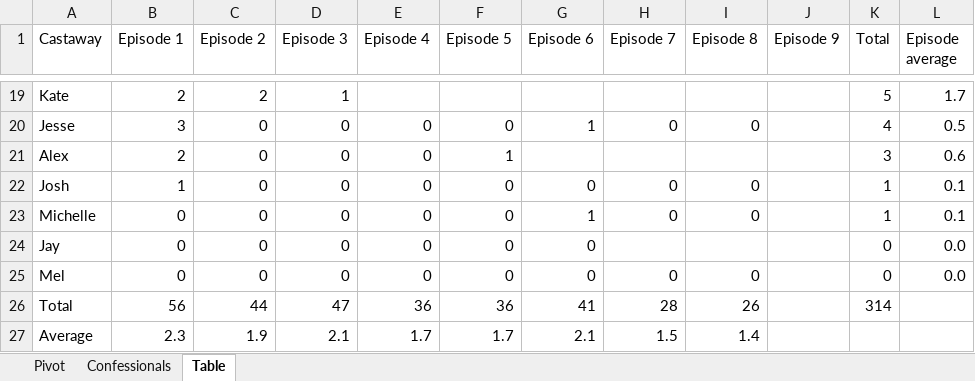
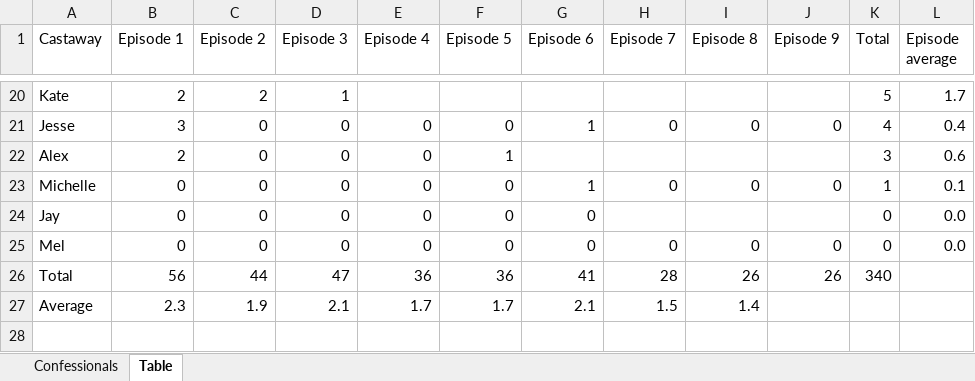
Before and after one commit to doehm/survivoR, an Excel workbook: dev/data/survivor-au-confessionals.xlsx, sheet Table, drawn as a sheet; only a part is shown, gaps mark what is left out; values as stored, in another font and other column widths than the file's, no cell formats; conditional formats not drawn; removed rows and columns are numbered as before the commit, all else as after; the diff covers the shown part only; the diff names each change by its address in the sheet, - before the commit and + after, or states it on an @@ line.

Commit message:
DOC updating readme and adding aus tables

```diff
--- a/dev/data/survivor-au-confessionals.xlsx (sheet Table)
+++ b/dev/data/survivor-au-confessionals.xlsx (sheet Table)
-sheet tab: Pivot
-J21 (Episode 9): (empty)
+J21 (Episode 9): 0
-L21 (Episode average): 0.5
+L21 (Episode average): 0.4
-row 22: Josh | 1 | 0 | 0 | 0 | 0 | 0 | 0 | 0 |  | 1 | 0.1
-J23 (Episode 9): (empty)
+J23 (Episode 9): 0
-J25 (Episode 9): (empty)
+J25 (Episode 9): 0
-J26 (Episode 9): (empty)
+J26 (Episode 9): 26
-K26 (Total): 314
+K26 (Total): 340
```
Also changed, not shown: 6 added rows, 5 removed rows and 21 edited cells elsewhere in this sheet, cell formats, formulas that keep their value, 2 other files.
